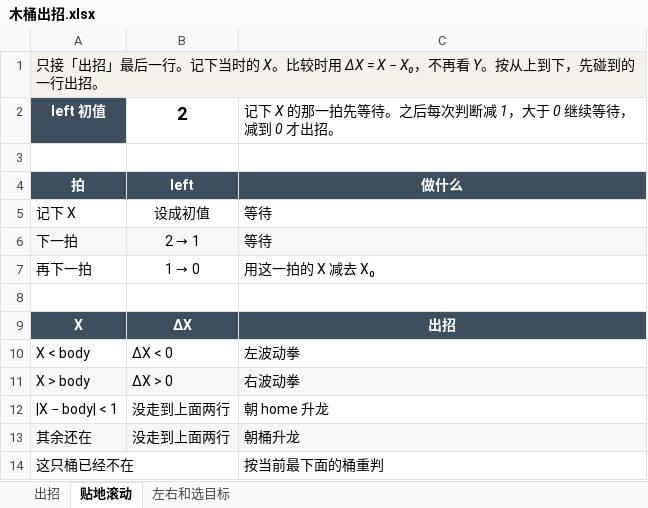
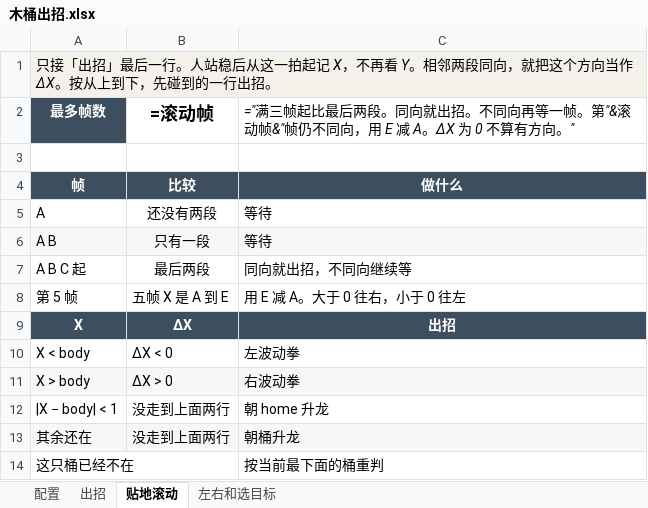
Before and after one commit to dead-lee/pub-street-fighter-ai, an Excel workbook: 木桶出招.xlsx, sheet 贴地滚动, drawn as a sheet; values as stored, in another font and other column widths than the file's, no borders; formulas without a stored value are shown as written; removed rows and columns are numbered as before the commit, all else as after; the diff names each change by its address in the sheet, - before the commit and + after, or states it on an @@ line.

```diff
--- a/木桶出招.xlsx (sheet 贴地滚动)
+++ b/木桶出招.xlsx (sheet 贴地滚动)
+sheet tab: 配置
-A1: …后一行。记下当时的 X。比较时用 ΔX = X − X₀，不再看 Y。按从上…
+A1: …后一行。人站稳后从这一拍起记 X，不再看 Y。相邻两段同向，就把这个方向当作 ΔX。按从上…
-row 2: left 初值 | 2 | 记下 X 的那一拍先等待。之后每次判断减 1，大于 0 继续等待，减到 0 才出招。
+row 2: 最多帧数 | =滚动帧 | ="满三帧起比最后两段。同向就出招。不同向再等一帧。第"&滚动帧&"帧仍不同向，用 E 减 A。ΔX 为 0 不算有方向。"
-row 4: 拍 | left | 做什么
-row 5: 记下 X | 设成初值 | 等待
-row 6: 下一拍 | 2 → 1 | 等待
-row 7: 再下一拍 | 1 → 0 | 用这一拍的 X 减去 X₀
-row 4: (empty)
+row 4: 帧 | 比较 | 做什么
-A4:C4 fill: none
+A4:C4 fill: #3D4F5F
+row 5: A | 还没有两段 | 等待
+row 6: A B | 只有一段 | 等待
+row 7: A B C 起 | 最后两段 | 同向就出招，不同向继续等
+row 8: 第 5 帧 | 五帧 X 是 A 到 E | 用 E 减 A。大于 0 往右，小于 0 往左
```
Also changed, not shown: sheet 左右和选目标, sheet 出招, 18 other files.
